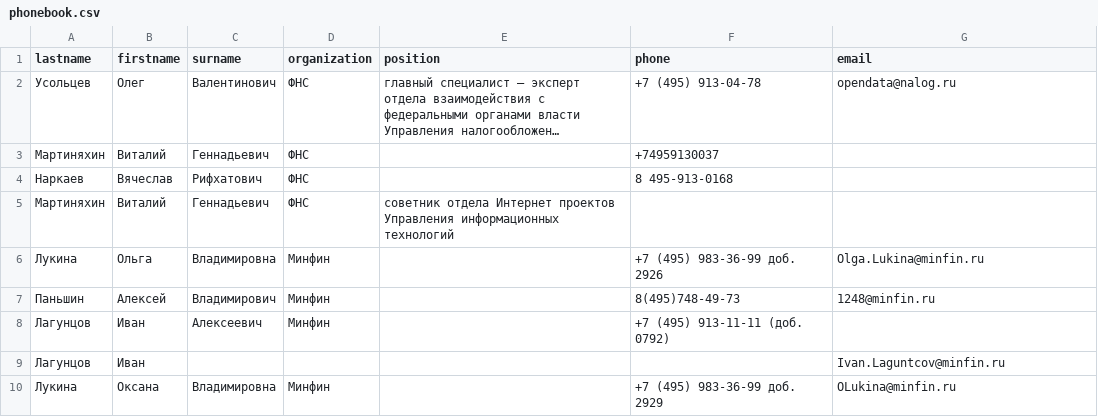
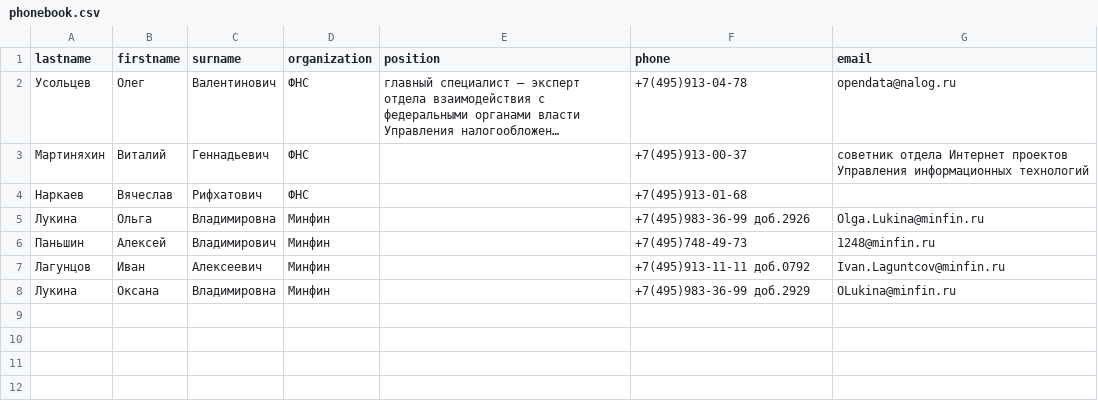
Before and after one commit to alexbog1985/netology-regexp, a CSV file: phonebook.csv, drawn as a sheet; long unchanged cells end in …; removed rows and columns are numbered as before the commit, all else as after; the diff names each change by its address in the sheet, - before the commit and + after, or states it on an @@ line.

```diff
--- a/phonebook.csv
+++ b/phonebook.csv
-F2 (phone): +7 (495) 913-04-78
+F2 (phone): +7(495)913-04-78
-F3 (phone): +74959130037
+F3 (phone): +7(495)913-00-37
-G3 (email): (empty)
+G3 (email): cоветник отдела Интернет проектов Управления информационных технологий
-F4 (phone): 8 495-913-0168
+F4 (phone): +7(495)913-01-68
-row 5: Мартиняхин | Виталий | Геннадьевич | ФНС | cоветник отдела Интернет проектов Управления информационных технологий
-F5 (phone): +7 (495) 983-36-99 доб. 2926
+F5 (phone): +7(495)983-36-99 доб.2926
-F6 (phone): 8(495)748-49-73
+F6 (phone): +7(495)748-49-73
-F7 (phone): +7 (495) 913-11-11 (доб. 0792)
+F7 (phone): +7(495)913-11-11 доб.0792
-G7 (email): (empty)
+G7 (email): Ivan.Laguntcov@minfin.ru
-row 9: Лагунцов | Иван |  |  |  |  | Ivan.Laguntcov@minfin.ru
-F8 (phone): +7 (495) 983-36-99 доб. 2929
+F8 (phone): +7(495)983-36-99 доб.2929
```
Also changed, not shown: 1 other file.
